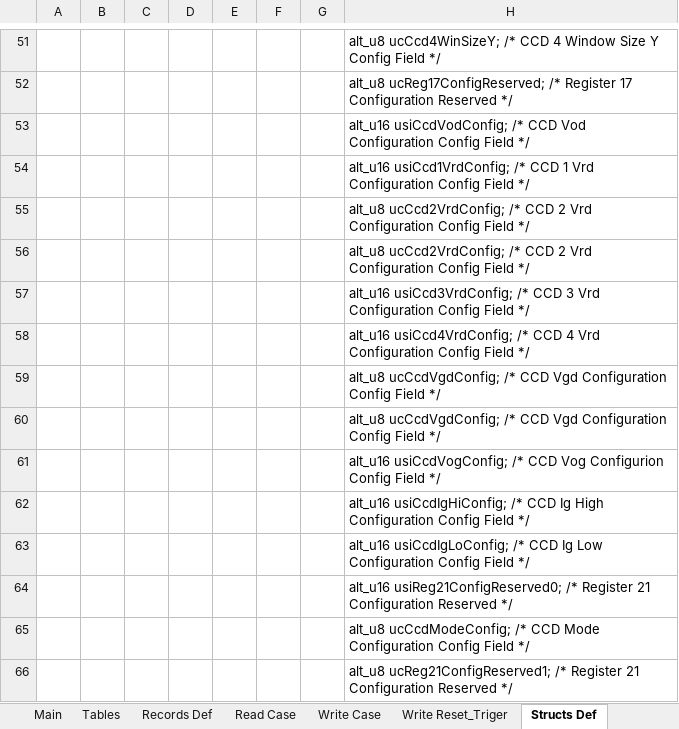
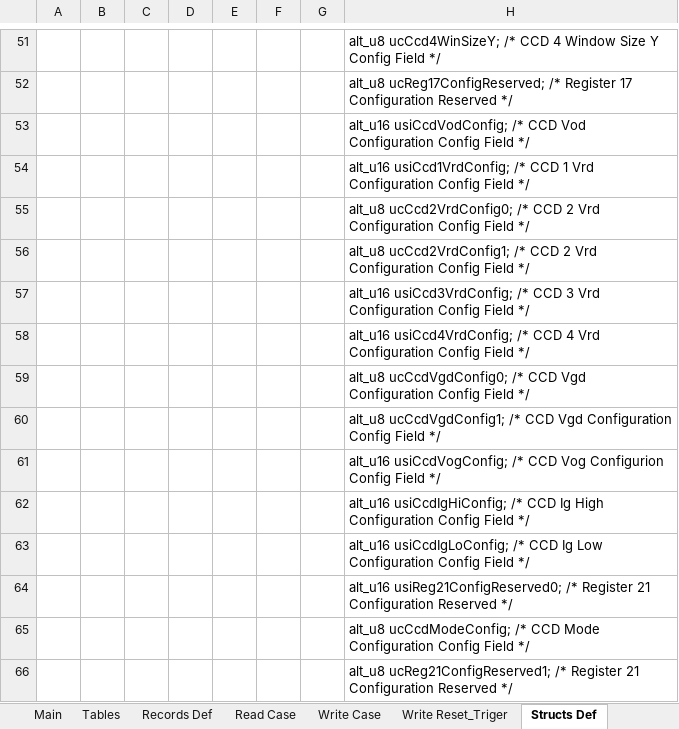
Before and after one commit to NSEE/SimuCam_Development_NFEE, an Excel workbook: FPGA_Developments/COM_Module_v1_8/References/Rmap_Register_v1.0.xlsm, sheet Structs Def, drawn as a sheet; only a part is shown, gaps mark what is left out; values as stored, in another font and other column widths than the file's, no borders; charts and pictures and conditional formats not drawn; the diff names each change by its address in the sheet, - before the commit and + after, or states it on an @@ line.

```diff
--- a/FPGA_Developments/COM_Module_v1_8/References/Rmap_Register_v1.0.xlsm (sheet Structs Def)
+++ b/FPGA_Developments/COM_Module_v1_8/References/Rmap_Register_v1.0.xlsm (sheet Structs Def)
-H55: alt_u8 ucCcd2VrdConfig; /* CCD…
+H55: alt_u8 ucCcd2VrdConfig0; /* CCD…
-H56: alt_u8 ucCcd2VrdConfig; /* CCD…
+H56: alt_u8 ucCcd2VrdConfig1; /* CCD…
-H59: alt_u8 ucCcdVgdConfig; /* CCD…
+H59: alt_u8 ucCcdVgdConfig0; /* CCD…
-H60: alt_u8 ucCcdVgdConfig; /* CCD…
+H60: alt_u8 ucCcdVgdConfig1; /* CCD…
```
Also changed, not shown: sheet Records Def, sheet Main, sheet Write Reset_Triger, sheet Write Case, sheet Read Case, charts or pictures, FPGA_Developments/COM_Module_v1_8/References/Rmap_MemArea_v1.0.xlsm.
